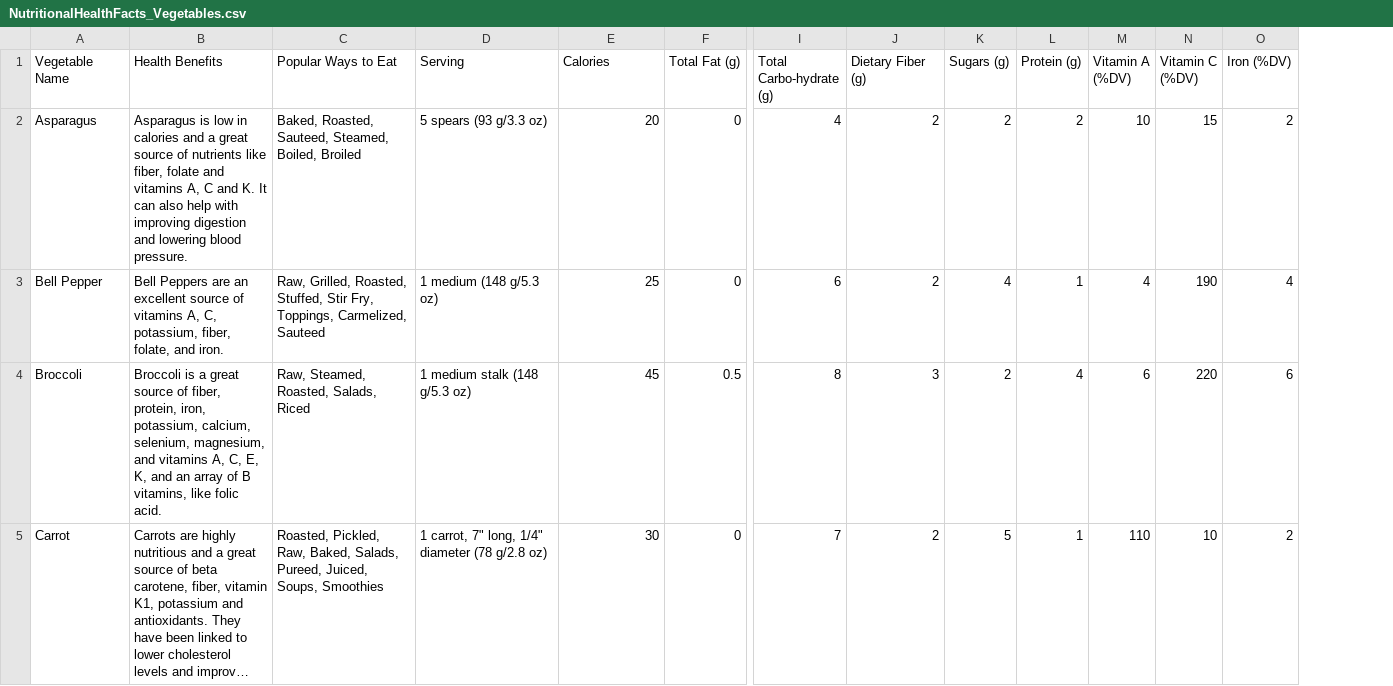
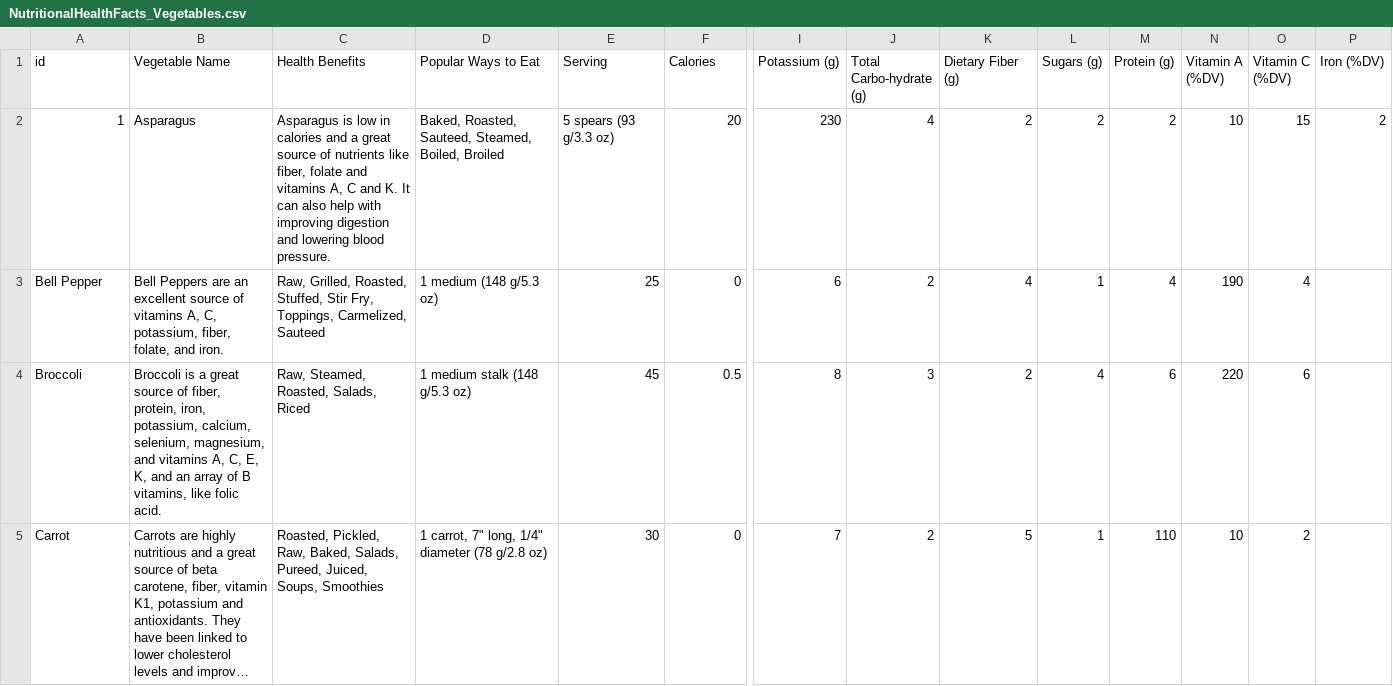
Before and after one commit to aeesley/veggie-vision, a CSV file: csv/NutritionalHealthFacts_Vegetables.csv, drawn as a sheet; only a part is shown, gaps mark what is left out; long unchanged cells end in …; addresses are those after the commit; the diff covers the shown part only; the diff names each change by its address in the sheet, - before the commit and + after, or states it on an @@ line.

```diff
--- a/csv/NutritionalHealthFacts_Vegetables.csv
+++ b/csv/NutritionalHealthFacts_Vegetables.csv
+column I (Potassium (g)), rows 2-5: 230 | 6 | 8 | 7
-A1: Vegetable Name
+A1: id
-B1: Health Benefits
+B1: Vegetable Name
-C1: Popular Ways to Eat
+C1: Health Benefits
-D1: Serving
+D1: Popular Ways to Eat
-E1: Calories
+E1: Serving
-F1: Total Fat (g)
+F1: Calories
-A2 (id): Asparagus
+A2 (id): 1
-B2 (Vegetable Name): Asparagus is low in calories and a great source of nutrients like fiber, folate and vitamins A, C and K. It can also help with improving digestion and lowering blood pressure.
+B2 (Vegetable Name): Asparagus
-C2 (Health Benefits): Baked, Roasted, Sauteed, Steamed, Boiled, Broiled
+C2 (Health Benefits): Asparagus is low in calories and a great source of nutrients like fiber, folate and vitamins A, C and K. It can also help with improving digestion and lowering blood pressure.
-D2 (Popular Ways to Eat): 5 spears (93 g/3.3 oz)
+D2 (Popular Ways to Eat): Baked, Roasted, Sauteed, Steamed, Boiled, Broiled
-E2 (Serving): 20
+E2 (Serving): 5 spears (93 g/3.3 oz)
-F2 (Calories): 0
+F2 (Calories): 20
-J3 (Total Carbo-hydrate (g)): 6
+J3 (Total Carbo-hydrate (g)): 2
-K3 (Dietary Fiber (g)): 2
+K3 (Dietary Fiber (g)): 4
-L3 (Sugars (g)): 4
+L3 (Sugars (g)): 1
-M3 (Protein (g)): 1
+M3 (Protein (g)): 4
-N3 (Vitamin A (%DV)): 4
+N3 (Vitamin A (%DV)): 190
-O3 (Vitamin C (%DV)): 190
+O3 (Vitamin C (%DV)): 4
-P3 (Iron (%DV)): 4
+P3 (Iron (%DV)): (empty)
-J4 (Total Carbo-hydrate (g)): 8
+J4 (Total Carbo-hydrate (g)): 3
-K4 (Dietary Fiber (g)): 3
+K4 (Dietary Fiber (g)): 2
-L4 (Sugars (g)): 2
+L4 (Sugars (g)): 4
-M4 (Protein (g)): 4
+M4 (Protein (g)): 6
-N4 (Vitamin A (%DV)): 6
+N4 (Vitamin A (%DV)): 220
-O4 (Vitamin C (%DV)): 220
+O4 (Vitamin C (%DV)): 6
-P4 (Iron (%DV)): 6
+P4 (Iron (%DV)): (empty)
-J5 (Total Carbo-hydrate (g)): 7
+J5 (Total Carbo-hydrate (g)): 2
-K5 (Dietary Fiber (g)): 2
+K5 (Dietary Fiber (g)): 5
-L5 (Sugars (g)): 5
+L5 (Sugars (g)): 1
-M5 (Protein (g)): 1
+M5 (Protein (g)): 110
-N5 (Vitamin A (%DV)): 110
+N5 (Vitamin A (%DV)): 10
-O5 (Vitamin C (%DV)): 10
+O5 (Vitamin C (%DV)): 2
-P5 (Iron (%DV)): 2
+P5 (Iron (%DV)): (empty)
```
Also changed, not shown: 103 edited cells elsewhere in this file, 5 other files.
